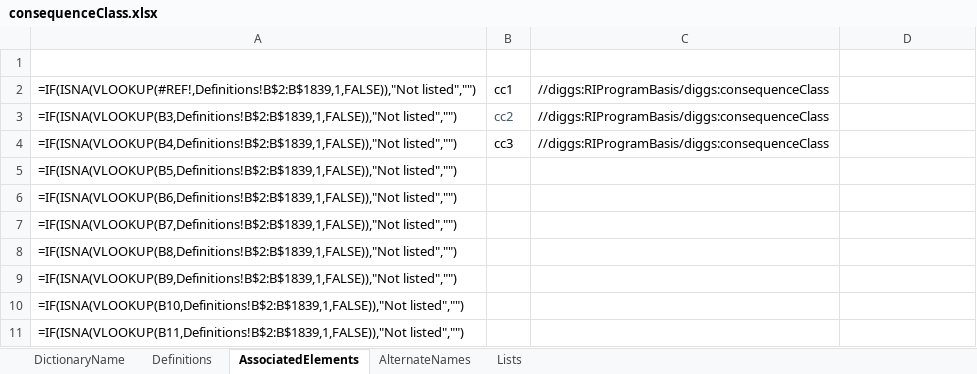
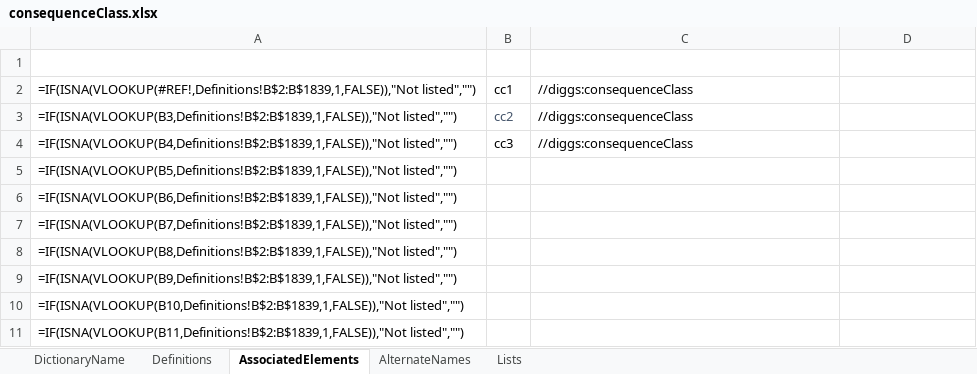
Before and after one commit to DIGGSml/def, an Excel workbook: Codelist Excel Files and Conversion Templates to XML/consequenceClass.xlsx, sheet AssociatedElements, drawn as a sheet; only a part is shown; values as stored, in another font and other column widths than the file's, no borders; formulas without a stored value are shown as written; table styles not drawn; the diff names each change by its address in the sheet, - before the commit and + after, or states it on an @@ line.

```diff
--- a/Codelist Excel Files and Conversion Templates to XML/consequenceClass.xlsx (sheet AssociatedElements)
+++ b/Codelist Excel Files and Conversion Templates to XML/consequenceClass.xlsx (sheet AssociatedElements)
-C2:C4 (SourceElement): //diggs:RIProgramBasis/diggs:consequenceClass
+C2:C4 (SourceElement): //diggs:consequenceClass
```
Also changed, not shown: sheet DictionaryName, 1 other file.
